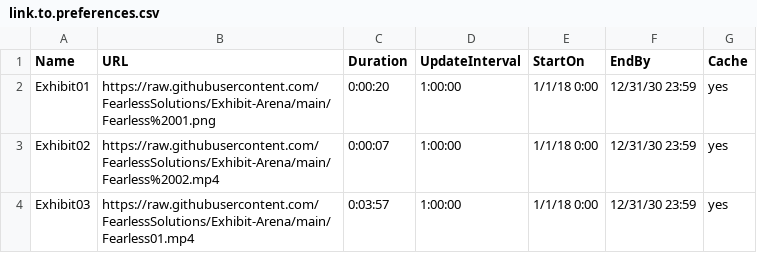
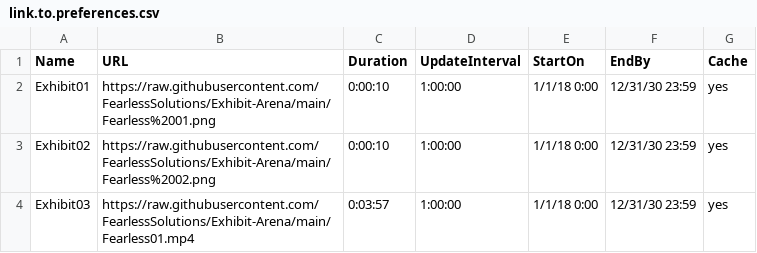
Before and after one commit to FearlessSolutions/Exhibit-Arena, a CSV file: link.to.preferences.csv, drawn as a sheet.

Commit message:
Update link.to.preferences.csv

```diff
--- a/link.to.preferences.csv
+++ b/link.to.preferences.csv
@@ -1,4 +1,4 @@
 Name,URL,Duration,UpdateInterval,StartOn,EndBy,Cache
-Exhibit01,https://raw.githubusercontent.com/FearlessSolutions/Exhibit-Arena/main/Fearless%2001.png,0:00:20,1:00:00,1/1/18 0:00,12/31/30 23:59,yes
-Exhibit02,https://raw.githubusercontent.com/FearlessSolutions/Exhibit-Arena/main/Fearless%2002.mp4,0:00:07,1:00:00,1/1/18 0:00,12/31/30 23:59,yes
+Exhibit01,https://raw.githubusercontent.com/FearlessSolutions/Exhibit-Arena/main/Fearless%2001.png,0:00:10,1:00:00,1/1/18 0:00,12/31/30 23:59,yes
+Exhibit02,https://raw.githubusercontent.com/FearlessSolutions/Exhibit-Arena/main/Fearless%2002.png,0:00:10,1:00:00,1/1/18 0:00,12/31/30 23:59,yes
 Exhibit03,https://raw.githubusercontent.com/FearlessSolutions/Exhibit-Arena/main/Fearless01.mp4,0:03:57,1:00:00,1/1/18 0:00,12/31/30 23:59,yes
```
